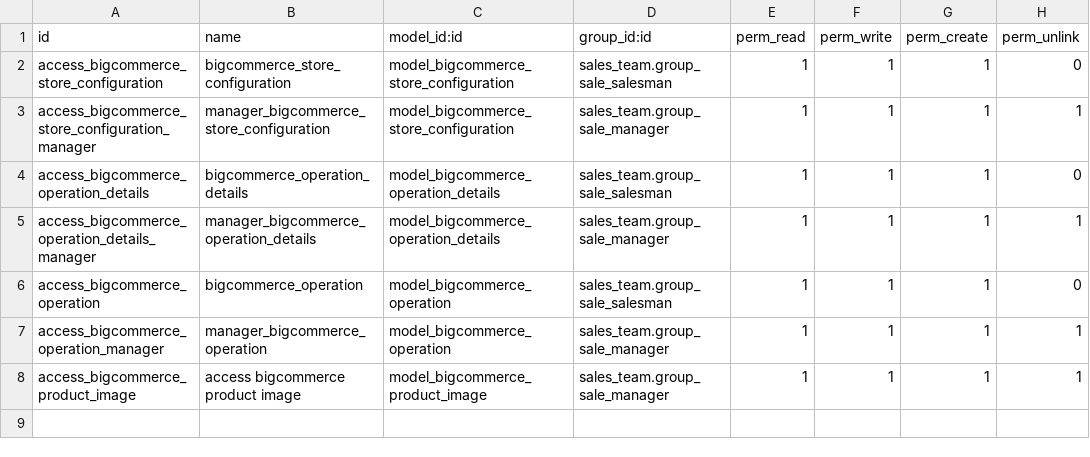
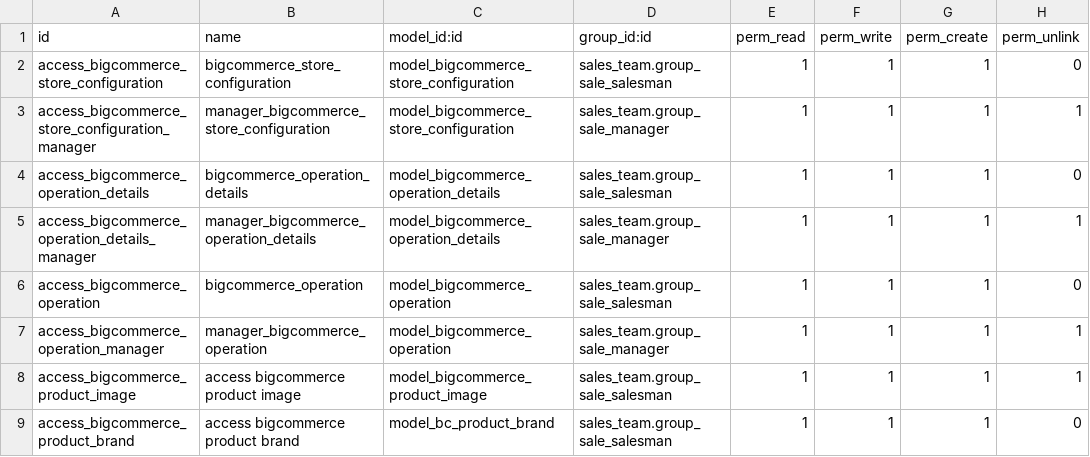
Before and after one commit to Q-Components/qcomponents, a CSV file: bigcommerce_odoo_integration/security/ir.model.access.csv, drawn as a sheet.

Commit message:
changes in the import product,brand,images

```diff
--- a/bigcommerce_odoo_integration/security/ir.model.access.csv
+++ b/bigcommerce_odoo_integration/security/ir.model.access.csv
@@ -7,2 +7,3 @@ access_bigcommerce_operation,bigcommerce_operation,model_bigcommerce_operation,s
 access_bigcommerce_operation_manager,manager_bigcommerce_operation,model_bigcommerce_operation,sales_team.group_sale_manager,1,1,1,1
-access_bigcommerce_product_image,access bigcommerce product image,model_bigcommerce_product_image,sales_team.group_sale_manager,1,1,1,1
+access_bigcommerce_product_image,access bigcommerce product image,model_bigcommerce_product_image,sales_team.group_sale_salesman,1,1,1,1
+access_bigcommerce_product_brand,access bigcommerce product brand,model_bc_product_brand,sales_team.group_sale_salesman,1,1,1,0
```
Also changed, not shown: 17 other files.
